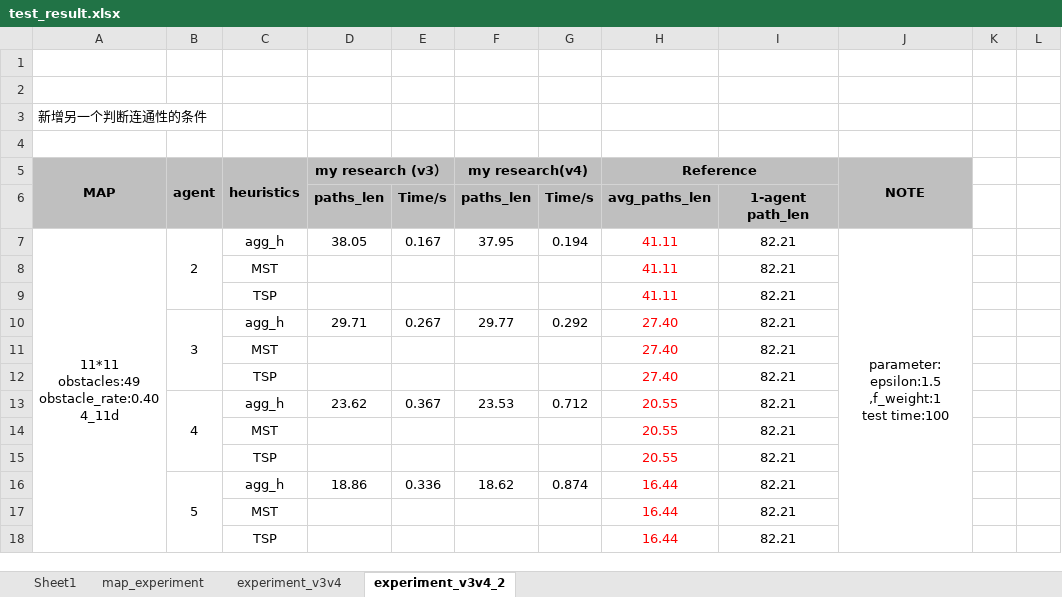
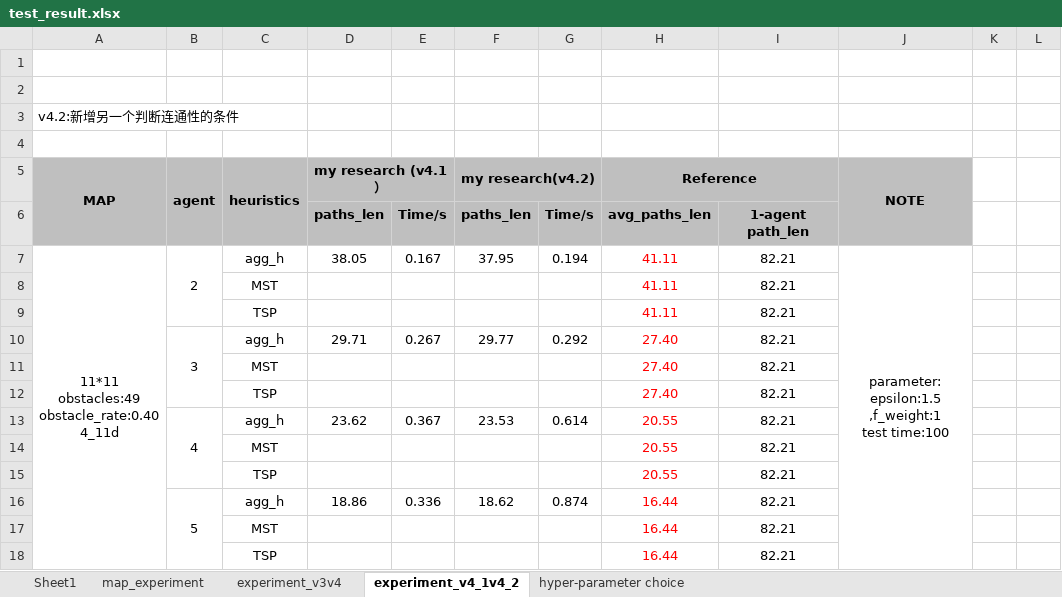
Before and after one commit to lgt494371725/Research, an Excel workbook: master_research/test_result.xlsx, sheet experiment_v4_1v4_2, drawn as a sheet; only a part is shown; values as stored, in another font and other column widths than the file's, no borders; conditional formats not drawn; the diff covers the shown part only; the diff names each change by its address in the sheet, - before the commit and + after, or states it on an @@ line.

```diff
--- a/master_research/test_result.xlsx (sheet experiment_v4_1v4_2)
+++ b/master_research/test_result.xlsx (sheet experiment_v4_1v4_2)
-sheet tab: experiment_v3v4_2
+sheet tab: experiment_v4_1v4_2
+sheet tab: hyper-parameter choice
-A3: 新增另一个判断连通性的条件
+A3: v4.2:新增另一个判断连通性的条件
-D5: my research (v3）
+D5: my research (v4.1）
-F5: my research(v4)
+F5: my research(v4.2)
-G13: 0.712
+G13: 0.614
```
Also changed, not shown: 80 added rows elsewhere in this sheet, 27 other files.
